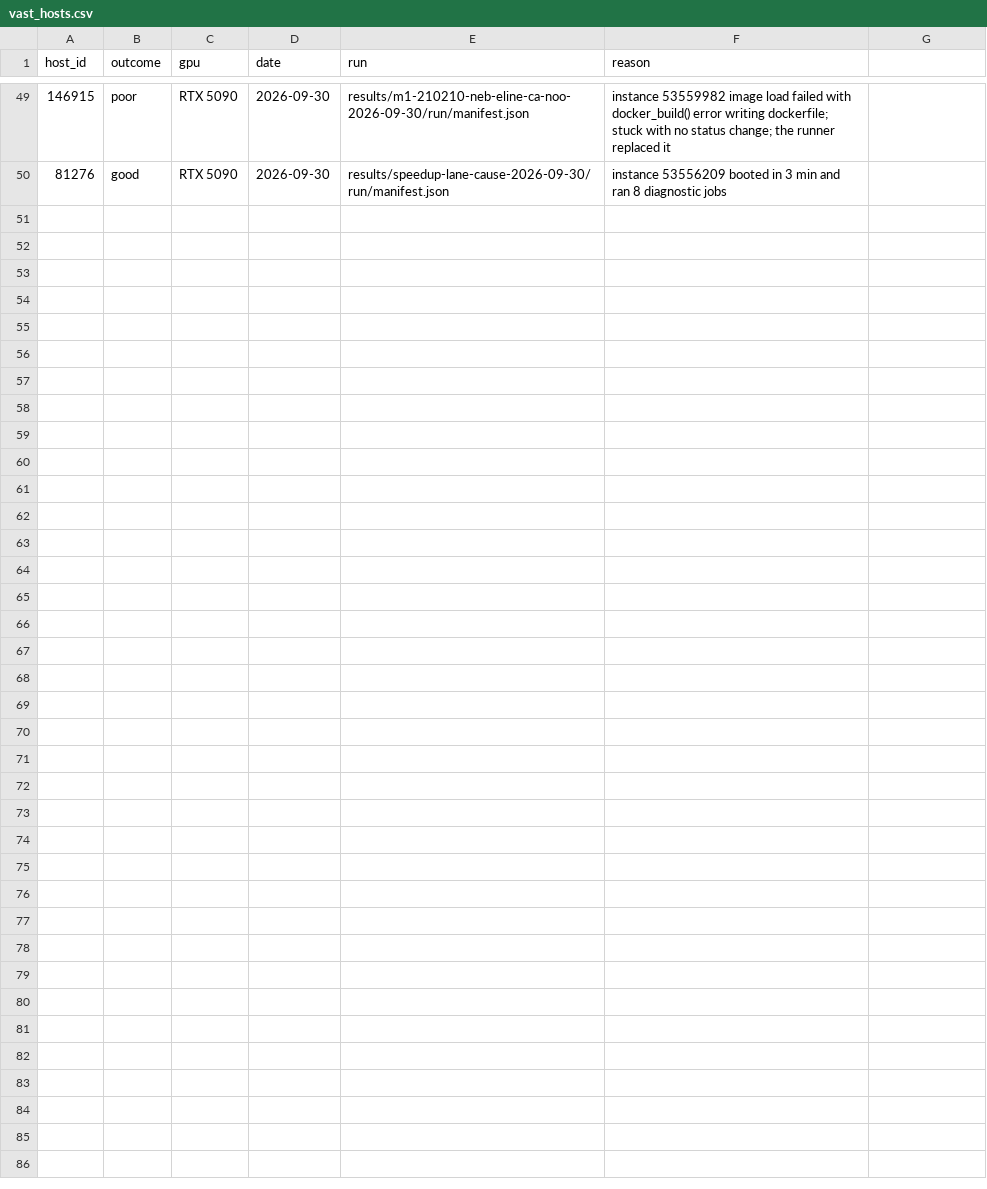
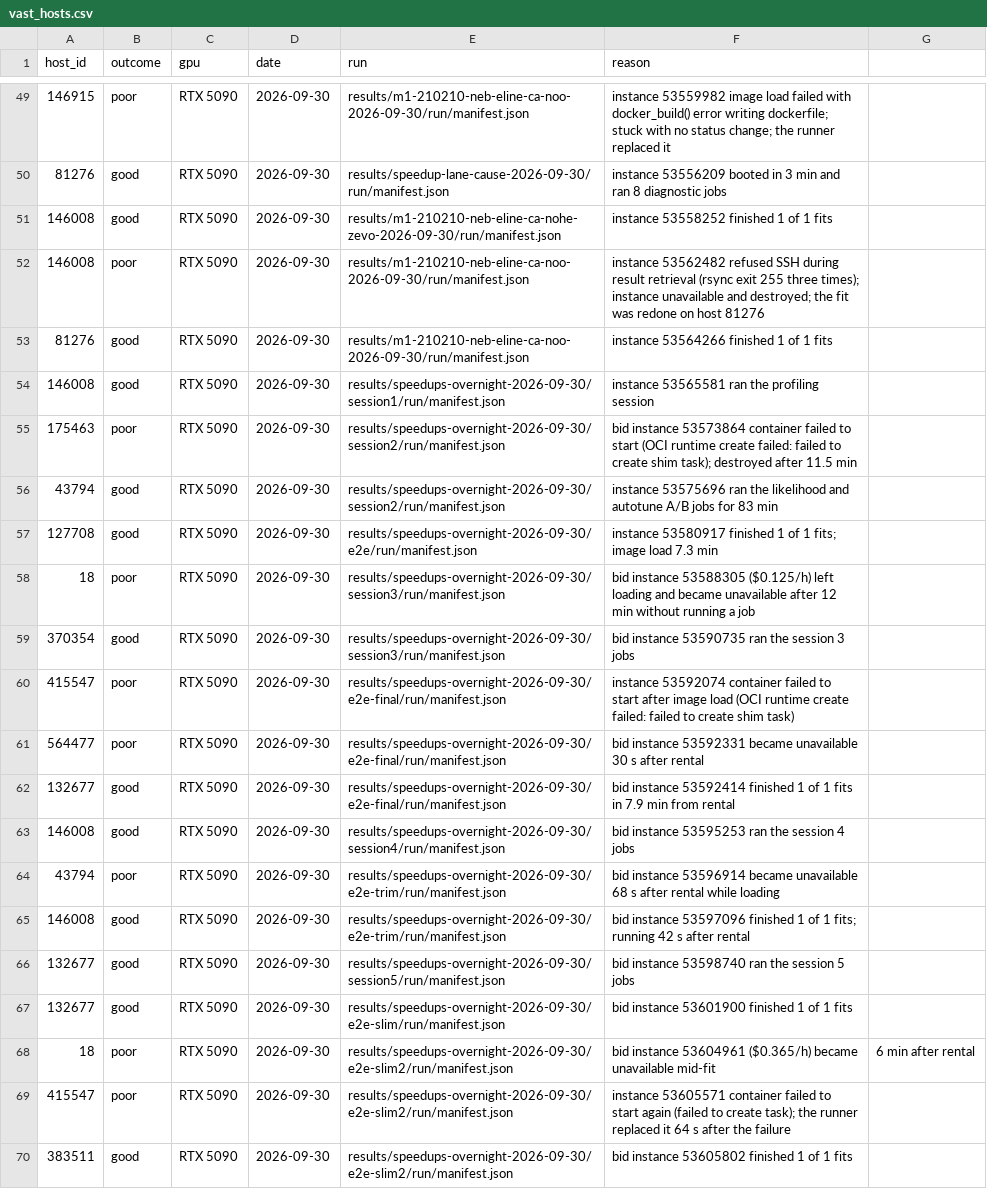
Before and after one commit to potatoist314/cosmic-chronometers-jwst, a CSV file: scripts/vast_hosts.csv, drawn as a sheet; only a part is shown, gaps mark what is left out; the diff names each change by its address in the sheet, - before the commit and + after, or states it on an @@ line.

```diff
--- a/scripts/vast_hosts.csv
+++ b/scripts/vast_hosts.csv
+row 51: 146008 | good | RTX 5090 | 2026-09-30 | results/m1-210210-neb-eline-ca-nohe-zevo-2026-09-30/run/manifest.json | instance 53558252 finished 1 of 1 fits
+row 52: 146008 | poor | RTX 5090 | 2026-09-30 | results/m1-210210-neb-eline-ca-noo-2026-09-30/run/manifest.json | instance 53562482 refused SSH during result retrieval (rsync exit 255 three times); instance unavailable and destroyed; the fit was redone on host 81276
+row 53: 81276 | good | RTX 5090 | 2026-09-30 | results/m1-210210-neb-eline-ca-noo-2026-09-30/run/manifest.json | instance 53564266 finished 1 of 1 fits
+row 54: 146008 | good | RTX 5090 | 2026-09-30 | results/speedups-overnight-2026-09-30/session1/run/manifest.json | instance 53565581 ran the profiling session
+row 55: 175463 | poor | RTX 5090 | 2026-09-30 | results/speedups-overnight-2026-09-30/session2/run/manifest.json | bid instance 53573864 container failed to start (OCI runtime create failed: failed to create shim task); destroyed after 11.5 min
+row 56: 43794 | good | RTX 5090 | 2026-09-30 | results/speedups-overnight-2026-09-30/session2/run/manifest.json | instance 53575696 ran the likelihood and autotune A/B jobs for 83 min
+row 57: 127708 | good | RTX 5090 | 2026-09-30 | results/speedups-overnight-2026-09-30/e2e/run/manifest.json | instance 53580917 finished 1 of 1 fits; image load 7.3 min
+row 58: 18 | poor | RTX 5090 | 2026-09-30 | results/speedups-overnight-2026-09-30/session3/run/manifest.json | bid instance 53588305 ($0.125/h) left loading and became unavailable after 12 min without running a job
+row 59: 370354 | good | RTX 5090 | 2026-09-30 | results/speedups-overnight-2026-09-30/session3/run/manifest.json | bid instance 53590735 ran the session 3 jobs
+row 60: 415547 | poor | RTX 5090 | 2026-09-30 | results/speedups-overnight-2026-09-30/e2e-final/run/manifest.json | instance 53592074 container failed to start after image load (OCI runtime create failed: failed to create shim task)
+row 61: 564477 | poor | RTX 5090 | 2026-09-30 | results/speedups-overnight-2026-09-30/e2e-final/run/manifest.json | bid instance 53592331 became unavailable 30 s after rental
+row 62: 132677 | good | RTX 5090 | 2026-09-30 | results/speedups-overnight-2026-09-30/e2e-final/run/manifest.json | bid instance 53592414 finished 1 of 1 fits in 7.9 min from rental
+row 63: 146008 | good | RTX 5090 | 2026-09-30 | results/speedups-overnight-2026-09-30/session4/run/manifest.json | bid instance 53595253 ran the session 4 jobs
+row 64: 43794 | poor | RTX 5090 | 2026-09-30 | results/speedups-overnight-2026-09-30/e2e-trim/run/manifest.json | bid instance 53596914 became unavailable 68 s after rental while loading
+row 65: 146008 | good | RTX 5090 | 2026-09-30 | results/speedups-overnight-2026-09-30/e2e-trim/run/manifest.json | bid instance 53597096 finished 1 of 1 fits; running 42 s after rental
+row 66: 132677 | good | RTX 5090 | 2026-09-30 | results/speedups-overnight-2026-09-30/session5/run/manifest.json | bid instance 53598740 ran the session 5 jobs
+row 67: 132677 | good | RTX 5090 | 2026-09-30 | results/speedups-overnight-2026-09-30/e2e-slim/run/manifest.json | bid instance 53601900 finished 1 of 1 fits
+row 68: 18 | poor | RTX 5090 | 2026-09-30 | results/speedups-overnight-2026-09-30/e2e-slim2/run/manifest.json | bid instance 53604961 ($0.365/h) became unavailable mid-fit | 6 min after rental
+row 69: 415547 | poor | RTX 5090 | 2026-09-30 | results/speedups-overnight-2026-09-30/e2e-slim2/run/manifest.json | instance 53605571 container failed to start again (failed to create task); the runner replaced it 64 s after the failure
+row 70: 383511 | good | RTX 5090 | 2026-09-30 | results/speedups-overnight-2026-09-30/e2e-slim2/run/manifest.json | bid instance 53605802 finished 1 of 1 fits
```
